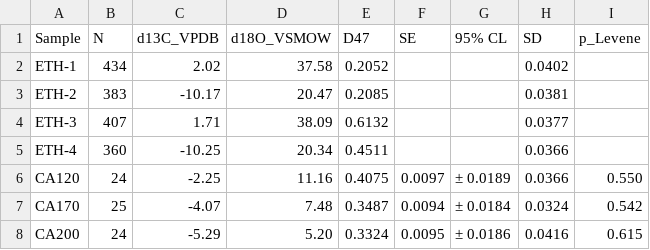
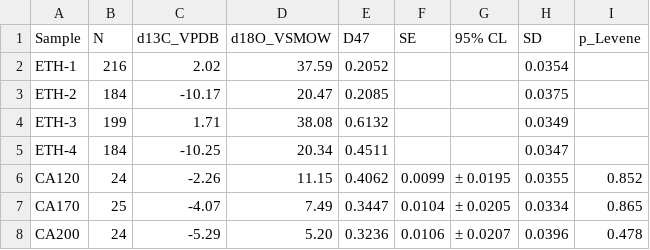
Before and after one commit to mdaeron/D47calib, a CSV file: build_calibs/build_jautzy_2020/tables/D47_samples.csv, drawn as a sheet; only a part is shown; the diff covers the shown part only.

```diff
--- a/build_calibs/build_jautzy_2020/tables/D47_samples.csv
+++ b/build_calibs/build_jautzy_2020/tables/D47_samples.csv
@@ -1,8 +1,8 @@
 Sample,N,d13C_VPDB,d18O_VSMOW,D47,SE,95% CL,SD,p_Levene
-ETH-1,434,2.02,37.58,0.2052,,,0.0402,
-ETH-2,383,-10.17,20.47,0.2085,,,0.0381,
-ETH-3,407,1.71,38.09,0.6132,,,0.0377,
-ETH-4,360,-10.25,20.34,0.4511,,,0.0366,
-CA120,24,-2.25,11.16,0.4075,0.0097,± 0.0189,0.0366,0.550
-CA170,25,-4.07,7.48,0.3487,0.0094,± 0.0184,0.0324,0.542
-CA200,24,-5.29,5.20,0.3324,0.0095,± 0.0186,0.0416,0.615
+ETH-1,216,2.02,37.59,0.2052,,,0.0354,
+ETH-2,184,-10.17,20.47,0.2085,,,0.0375,
+ETH-3,199,1.71,38.08,0.6132,,,0.0349,
+ETH-4,184,-10.25,20.34,0.4511,,,0.0347,
+CA120,24,-2.26,11.15,0.4062,0.0099,± 0.0195,0.0355,0.852
+CA170,25,-4.07,7.49,0.3447,0.0104,± 0.0205,0.0334,0.865
+CA200,24,-5.29,5.20,0.3236,0.0106,± 0.0207,0.0396,0.478
```
Also changed, not shown: 53 edited cells elsewhere in this file, build_calibs/build_jautzy_2020/jautzy_2020_data.csv, build_calibs/build_jautzy_2020/tables/D47_sessions.csv, 23 other files.
